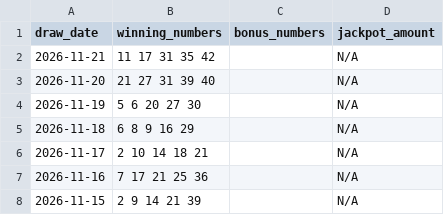
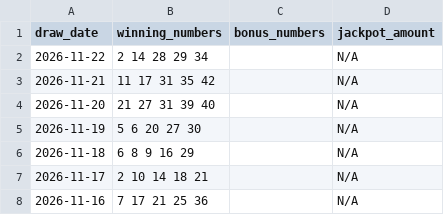
Before and after one commit to laminedo/lottery-dashboard, a CSV file: hit5_history.csv, drawn as a sheet; only a part is shown; the shorter side is filled out with more unchanged rows.

```diff
--- a/hit5_history.csv
+++ b/hit5_history.csv
@@ -1,2 +1,3 @@
 draw_date,winning_numbers,bonus_numbers,jackpot_amount
+2026-11-22,2 14 28 29 34,,N/A
 2026-11-21,11 17 31 35 42,,N/A
```
Also changed, not shown: 3 other files.
